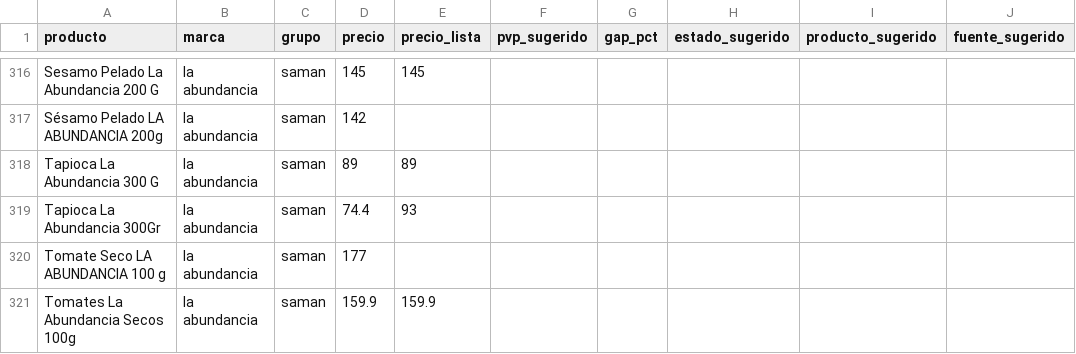
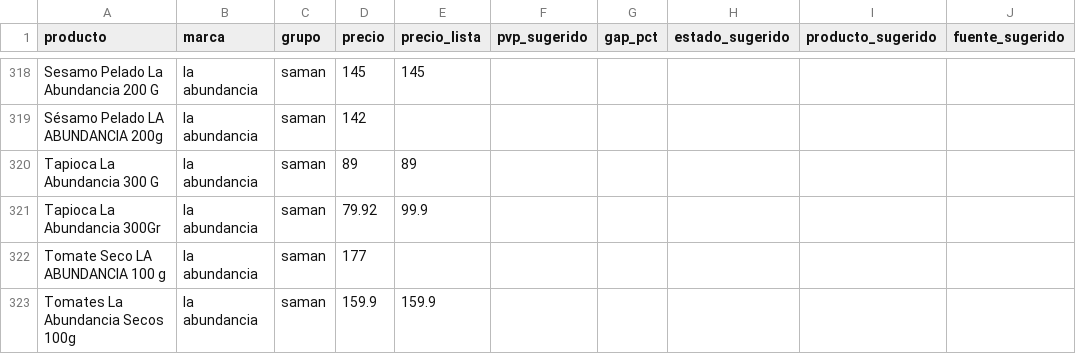
Before and after one commit to ignaciocasuriaga-dot/gondola-SAMAN, a CSV file: public/data/latest.csv, drawn as a sheet; only a part is shown, gaps mark what is left out; addresses are those after the commit; the diff covers the shown part only; the diff names each change by its address in the sheet, - before the commit and + after, or states it on an @@ line.

```diff
--- a/public/data/latest.csv
+++ b/public/data/latest.csv
-D321 (precio): 74.4
+D321 (precio): 79.92
-E321 (precio_lista): 93
+E321 (precio_lista): 99.9
```
Also changed, not shown: 3 added rows, 1 removed row and 33 edited cells elsewhere in this file, 3 other files.
